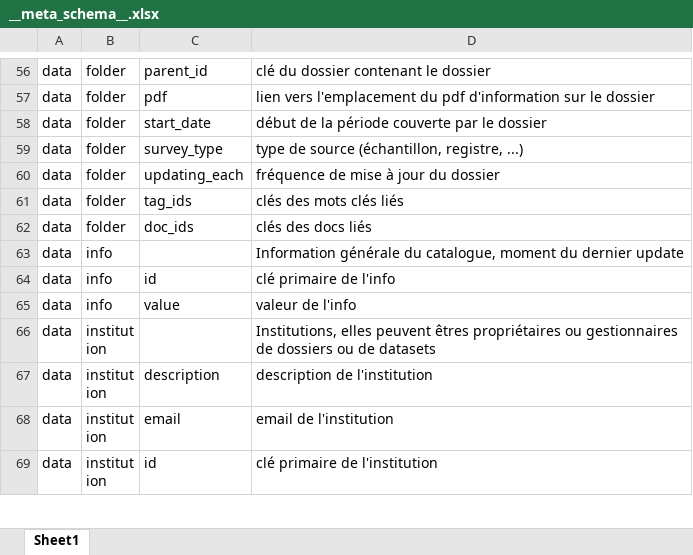
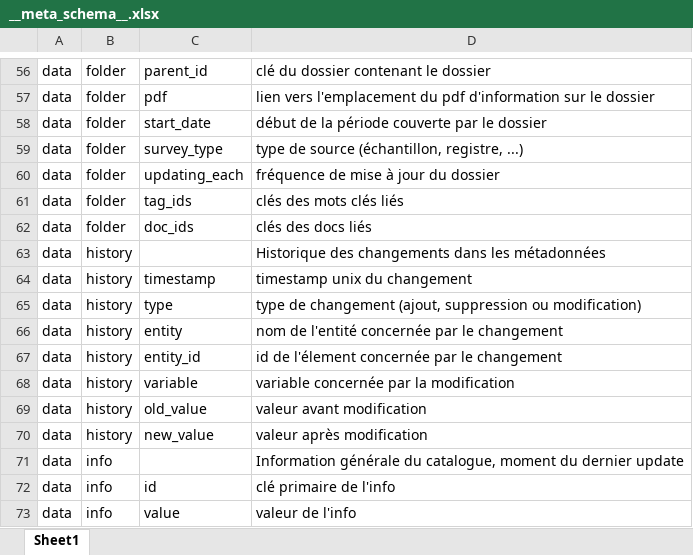
Before and after one commit to bassim-matar/datannur-app, an Excel workbook: data/db_source/__meta_schema__.xlsx, sheet Sheet1, drawn as a sheet; only a part is shown, gaps mark what is left out; the shorter side is filled out with more unchanged rows; values as stored, in another font and other column widths than the file's, no borders; table styles not drawn; the diff names each change by its address in the sheet, - before the commit and + after, or states it on an @@ line.

Commit message:
added : processing of history changes in jsonjsdb_editor

```diff
--- a/data/db_source/__meta_schema__.xlsx (sheet Sheet1)
+++ b/data/db_source/__meta_schema__.xlsx (sheet Sheet1)
+row 63: data | history |  | Historique des changements dans les métadonnées
+row 64: data | history | timestamp | timestamp unix du changement
+row 65: data | history | type | type de changement (ajout, suppression ou modification)
+row 66: data | history | entity | nom de l'entité concernée par le changement
+row 67: data | history | entity_id | id de l'élement concernée par le changement
+row 68: data | history | variable | variable concernée par la modification
+row 69: data | history | old_value | valeur avant modification
+row 70: data | history | new_value | valeur après modification
```
Also changed, not shown: data/db_source/folder.xlsx, 8 other files.
